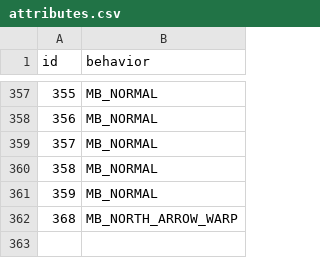
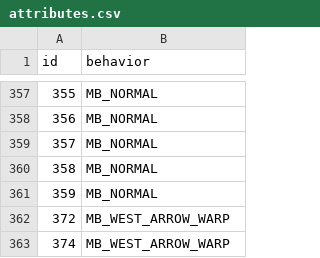
Before and after one commit to RubyRaven6/pokemon-recaptured, a CSV file: data/tilesets/tileset-sources/secondary/rustboro/attributes.csv, drawn as a sheet; only a part is shown, gaps mark what is left out; the diff names each change by its address in the sheet, - before the commit and + after, or states it on an @@ line.

Commit message:
rustboro tileset adjustment, new staircase

```diff
--- a/data/tilesets/tileset-sources/secondary/rustboro/attributes.csv
+++ b/data/tilesets/tileset-sources/secondary/rustboro/attributes.csv
@@ column A (id) renumbered in row 362 @@
-B362 (behavior): MB_NORTH_ARROW_WARP
+B362 (behavior): MB_WEST_ARROW_WARP
+row 363: 374 | MB_WEST_ARROW_WARP
```
Also changed, not shown: 15 other files.
